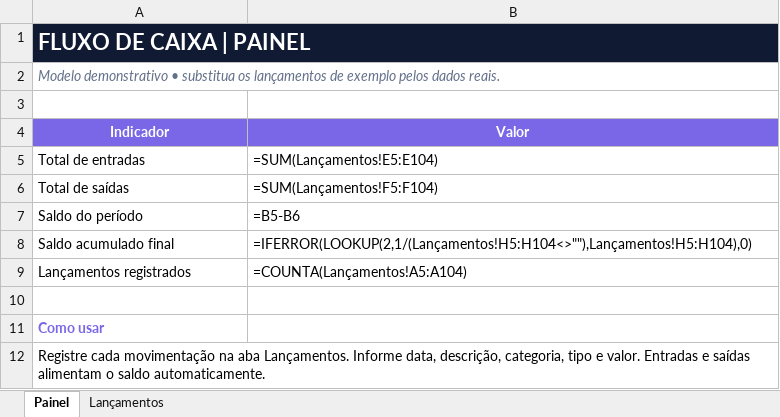
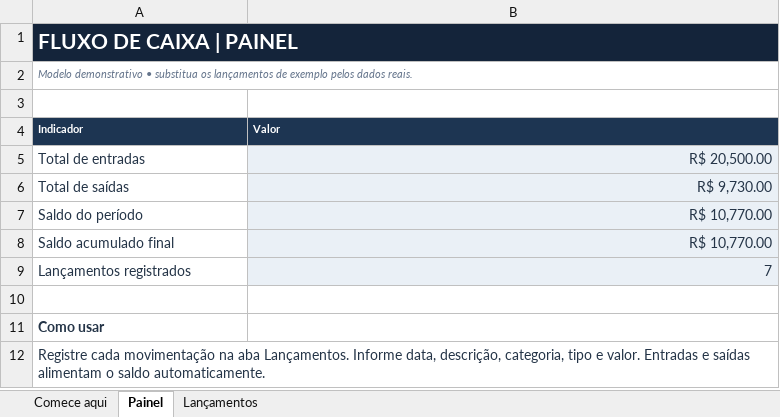
Before and after one commit to oliveirasantos62-dotcom/portfolio, an Excel workbook: public/planilhas/04-fluxo-de-caixa.xlsx, sheet Painel, drawn as a sheet; values as stored, in another font and other column widths than the file's, no borders; formulas without a stored value are shown as written; charts and pictures not drawn; the diff names each change by its address in the sheet, - before the commit and + after, or states it on an @@ line.

```diff
--- a/public/planilhas/04-fluxo-de-caixa.xlsx (sheet Painel)
+++ b/public/planilhas/04-fluxo-de-caixa.xlsx (sheet Painel)
+sheet tab: Comece aqui
@@ A1:A2 text size: smaller @@
-B1 fill: none
+B1 fill: #14243A
@@ A4:B4 fill: #7967E8 → #1D3552, text size: smaller, alignment: center → left @@
-A5:B9 text colour: black
+A5:B9 text colour: #243447
-B5 (Valor): =SUM(Lançamentos!E5:E104)
+B5 (Valor): R$ 20,500.00
-B5:B9 fill: none
+B5:B9 fill: #EAF0F6
-B6 (Valor): =SUM(Lançamentos!F5:F104)
+B6 (Valor): R$ 9,730.00
-B7 (Valor): =B5-B6
+B7 (Valor): R$ 10,770.00
-B8 (Valor): =IFERROR(LOOKUP(2,1/(Lançamentos!H5:H104<>""),Lançamentos!H5:H104),0)
+B8 (Valor): R$ 10,770.00
-B9 (Valor): =COUNTA(Lançamentos!A5:A104)
+B9 (Valor): 7
-A11 text colour: #7967E8
+A11 text colour: #243447
-A12 text colour: black
+A12 text colour: #243447
```
Also changed, not shown: sheet Lançamentos, charts or pictures, public/planilhas/01-controle-financeiro.xlsx, public/planilhas/02-contas-pagar-receber.xlsx, 12 other files.
